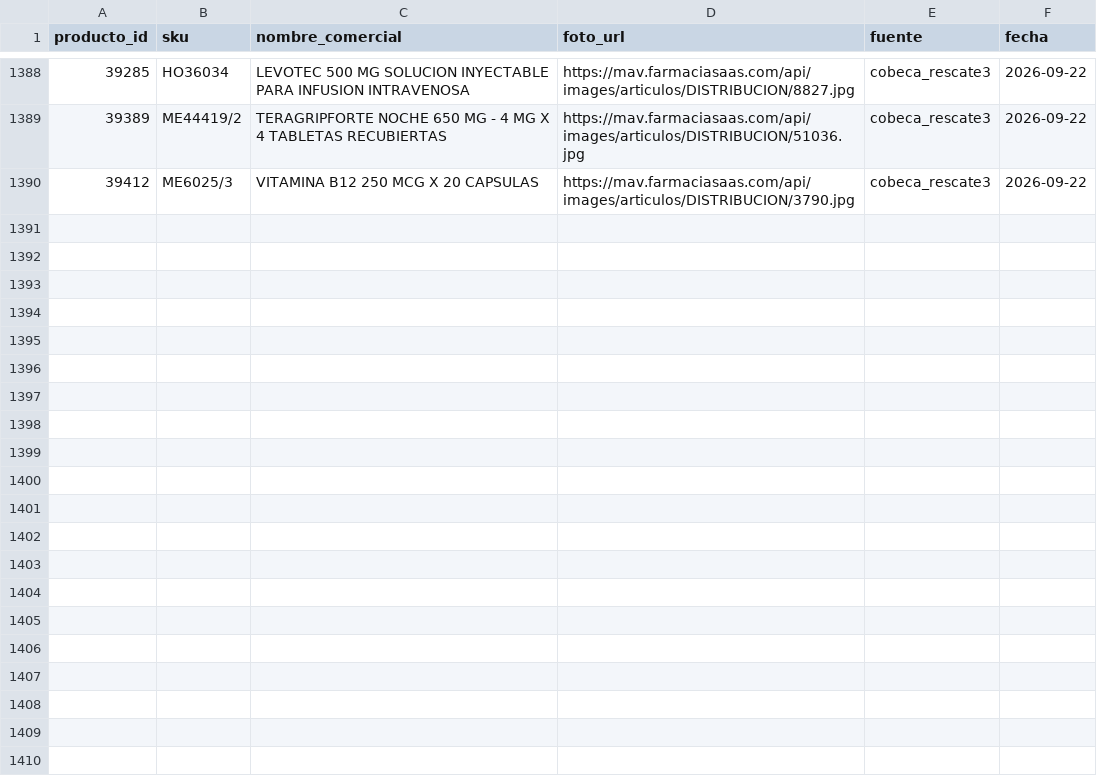
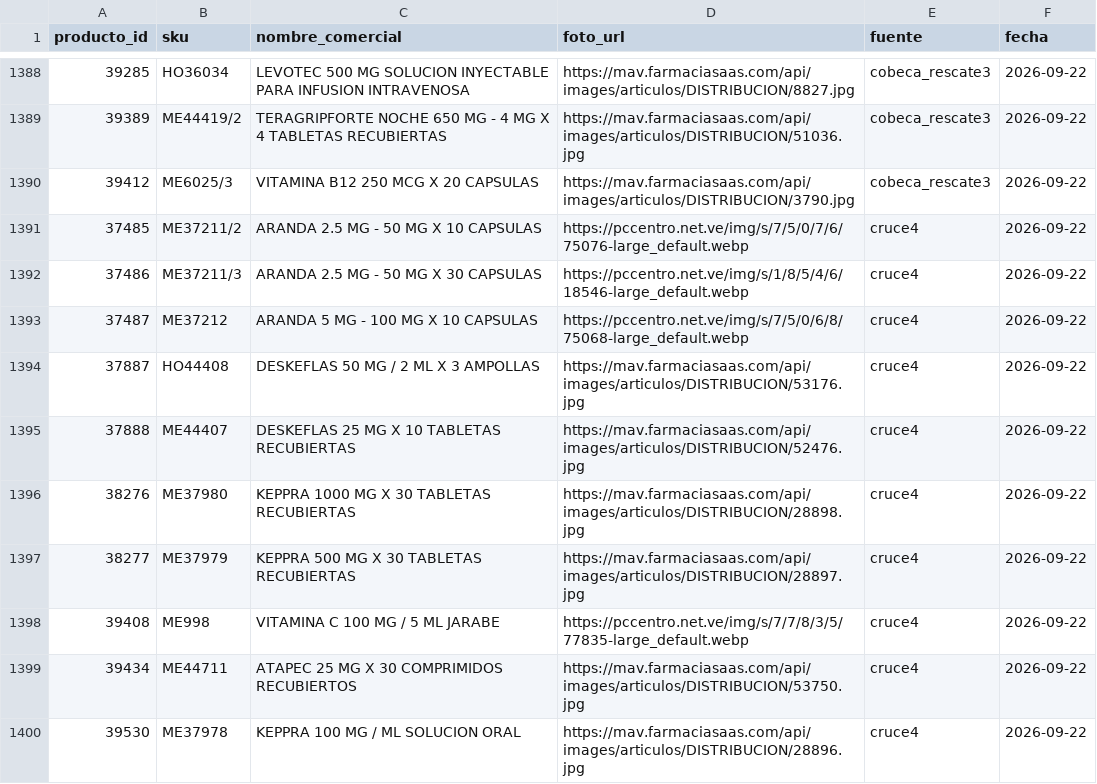
Before and after one commit to viktorlolve/drogueria-carrisan-backend, a CSV file: higia/data/limpiezas/fotos_editadas.csv, drawn as a sheet; only a part is shown, gaps mark what is left out; the diff names each change by its address in the sheet, - before the commit and + after, or states it on an @@ line.

```diff
--- a/higia/data/limpiezas/fotos_editadas.csv
+++ b/higia/data/limpiezas/fotos_editadas.csv
+row 1391: 37485 | ME37211/2 | ARANDA 2.5 MG - 50 MG X 10 CAPSULAS | https://pccentro.net.ve/img/s/7/5/0/7/6/75076-large_default.webp | cruce4 | 2026-09-22
+row 1392: 37486 | ME37211/3 | ARANDA 2.5 MG - 50 MG X 30 CAPSULAS | https://pccentro.net.ve/img/s/1/8/5/4/6/18546-large_default.webp | cruce4 | 2026-09-22
+row 1393: 37487 | ME37212 | ARANDA 5 MG - 100 MG X 10 CAPSULAS | https://pccentro.net.ve/img/s/7/5/0/6/8/75068-large_default.webp | cruce4 | 2026-09-22
+row 1394: 37887 | HO44408 | DESKEFLAS 50 MG / 2 ML X 3 AMPOLLAS | https://mav.farmaciasaas.com/api/images/articulos/DISTRIBUCION/53176.jpg | cruce4 | 2026-09-22
+row 1395: 37888 | ME44407 | DESKEFLAS 25 MG X 10 TABLETAS RECUBIERTAS | https://mav.farmaciasaas.com/api/images/articulos/DISTRIBUCION/52476.jpg | cruce4 | 2026-09-22
+row 1396: 38276 | ME37980 | KEPPRA 1000 MG X 30 TABLETAS RECUBIERTAS | https://mav.farmaciasaas.com/api/images/articulos/DISTRIBUCION/28898.jpg | cruce4 | 2026-09-22
+row 1397: 38277 | ME37979 | KEPPRA 500 MG X 30 TABLETAS RECUBIERTAS | https://mav.farmaciasaas.com/api/images/articulos/DISTRIBUCION/28897.jpg | cruce4 | 2026-09-22
+row 1398: 39408 | ME998 | VITAMINA C 100 MG / 5 ML JARABE | https://pccentro.net.ve/img/s/7/7/8/3/5/77835-large_default.webp | cruce4 | 2026-09-22
+row 1399: 39434 | ME44711 | ATAPEC 25 MG X 30 COMPRIMIDOS RECUBIERTOS | https://mav.farmaciasaas.com/api/images/articulos/DISTRIBUCION/53750.jpg | cruce4 | 2026-09-22
+row 1400: 39530 | ME37978 | KEPPRA 100 MG / ML SOLUCION ORAL | https://mav.farmaciasaas.com/api/images/articulos/DISTRIBUCION/28896.jpg | cruce4 | 2026-09-22
```
Also changed, not shown: higia/data/limpiezas/2026-09-22_sin_foto_foto_en_ledger.csv, higia/data/limpiezas/2026-09-22_sin_foto_solo_farmanselmo.csv, 8 other files.
